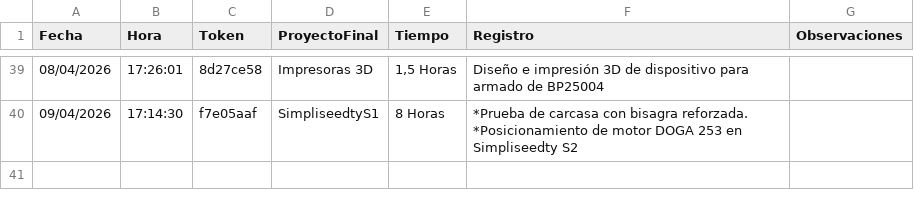
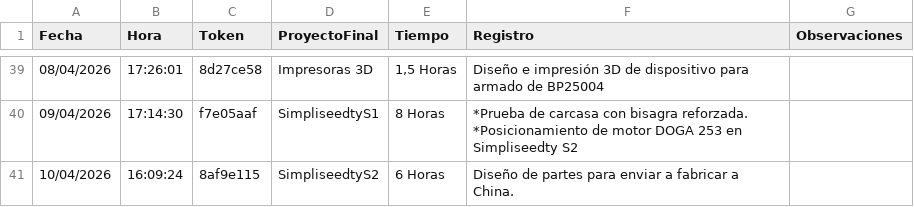
Before and after one commit to lcontigiani/BPB-Groupv4, a CSV file: Oficina Tecnica/Registro de Actividad/Codigos/data/respuestas_csv/Cesar Torigian.csv, drawn as a sheet; only a part is shown, gaps mark what is left out; the diff names each change by its address in the sheet, - before the commit and + after, or states it on an @@ line.

```diff
--- a/Oficina Tecnica/Registro de Actividad/Codigos/data/respuestas_csv/Cesar Torigian.csv
+++ b/Oficina Tecnica/Registro de Actividad/Codigos/data/respuestas_csv/Cesar Torigian.csv
+row 41: 10/04/2026 | 16:09:24 | 8af9e115 | SimpliseedtyS2 | 6 Horas | Diseño de partes para enviar a fabricar a China.
```
Also changed, not shown: Oficina Tecnica/Registro de Actividad/Codigos/data/base_datos_respuestas.csv, Oficina Tecnica/Registro de Actividad/Codigos/data/respuestas_csv/Lorenzo Contigiani.csv, 25 other files.
